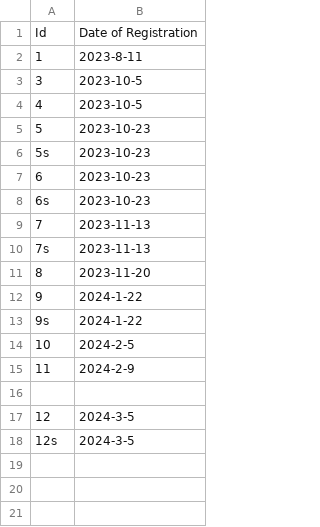
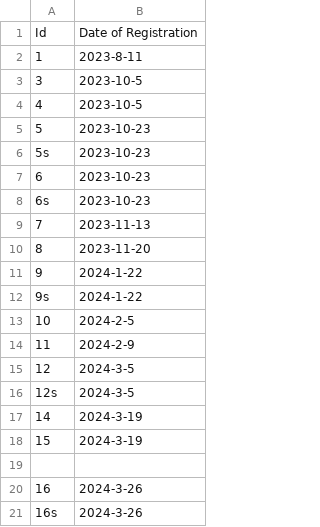
Before and after one commit to NathaliaCespedesG/resilient_test, a CSV file: Withings_ScanWatch/db/Users.csv, drawn as a sheet; removed rows and columns are numbered as before the commit, all else as after; the diff names each change by its address in the sheet, - before the commit and + after, or states it on an @@ line.

```diff
--- a/Withings_ScanWatch/db/Users.csv
+++ b/Withings_ScanWatch/db/Users.csv
-row 10: 7s | 2023-11-13
-row 16: (empty)
+row 17: 14 | 2024-3-19
+row 18: 15 | 2024-3-19
+row 19: (empty)
+row 20: 16 | 2024-3-26
+row 21: 16s | 2024-3-26
```
Also changed, not shown: 53 other files.
